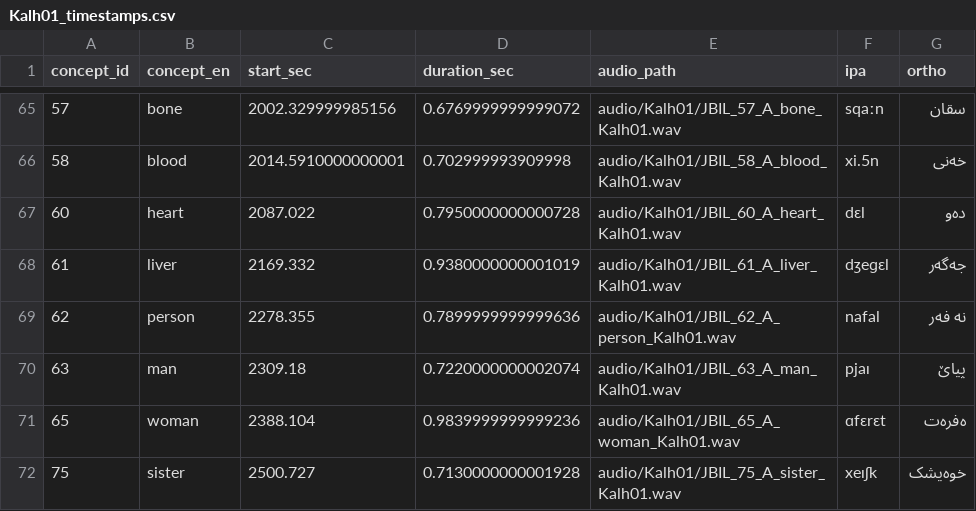
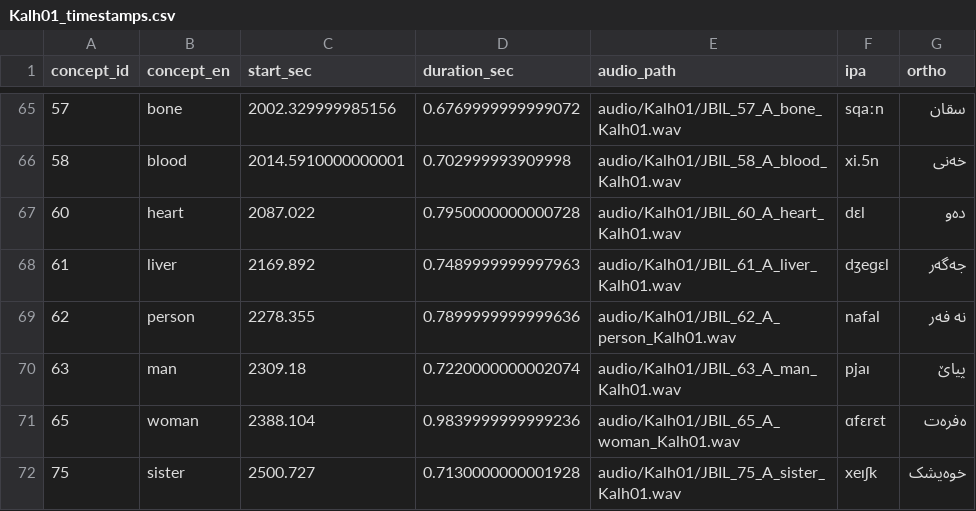
Before and after one commit to ArdeleanLucas/review_tool, a CSV file: timestamps/Kalh01_timestamps.csv, drawn as a sheet; only a part is shown, gaps mark what is left out; the diff covers the shown part only.

```diff
--- a/timestamps/Kalh01_timestamps.csv
+++ b/timestamps/Kalh01_timestamps.csv
@@ -67,3 +67,3 @@ concept_id,concept_en,start_sec,duration_sec,audio_path,ipa,ortho
 60,heart,2087.022,0.7950000000000728,audio/Kalh01/JBIL_60_A_heart_Kalh01.wav,dɛl,دەو
-61,liver,2169.332,0.9380000000001019,audio/Kalh01/JBIL_61_A_liver_Kalh01.wav,dʒeɡɛl,جەگەر
+61,liver,2169.892,0.7489999999997963,audio/Kalh01/JBIL_61_A_liver_Kalh01.wav,dʒeɡɛl,جەگەر
 62,person,2278.355,0.7899999999999636,audio/Kalh01/JBIL_62_A_person_Kalh01.wav,nafal,نە فەر
```
Also changed, not shown: 32 edited cells elsewhere in this file, timestamps/Fail01_timestamps.csv, timestamps/Khan02_timestamps.csv, 49 other files.
